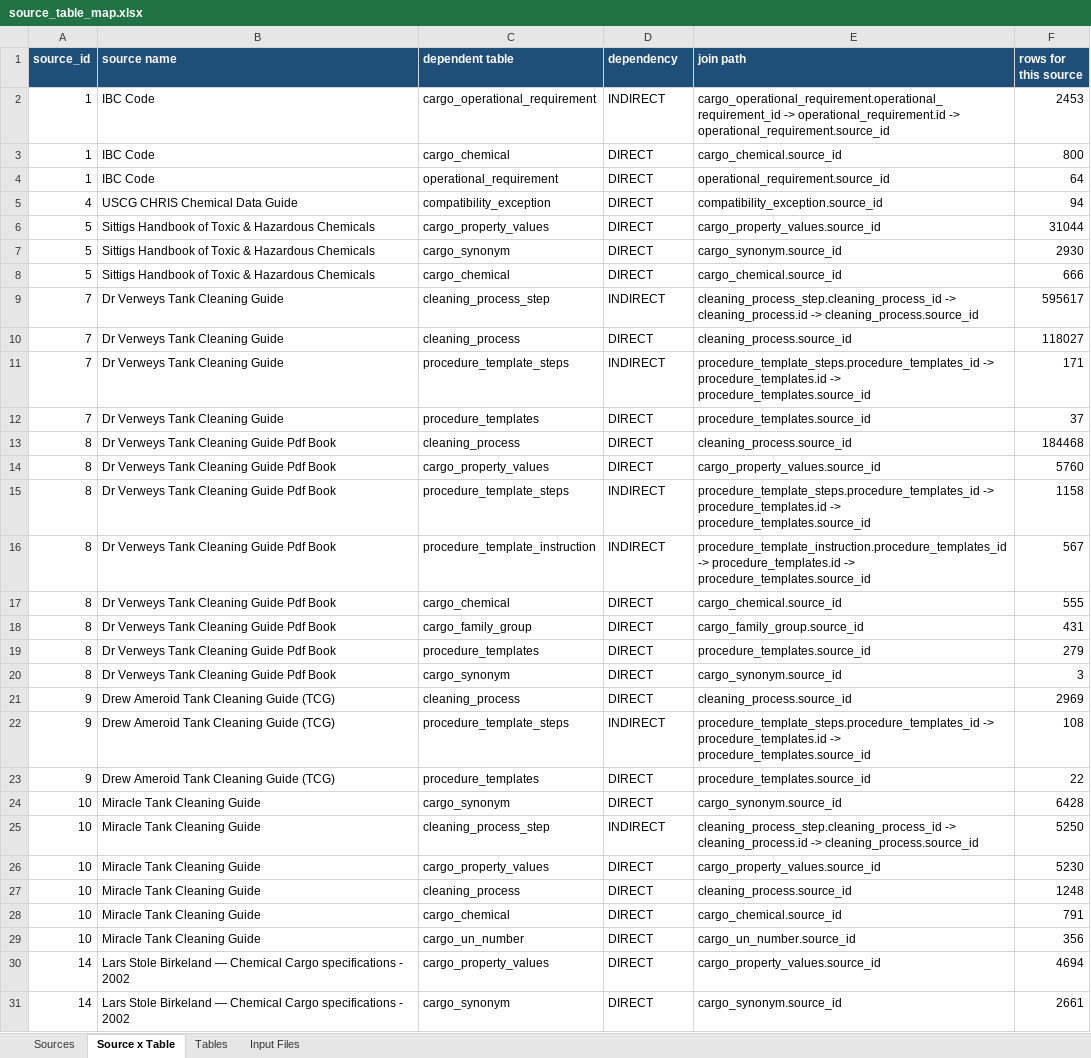
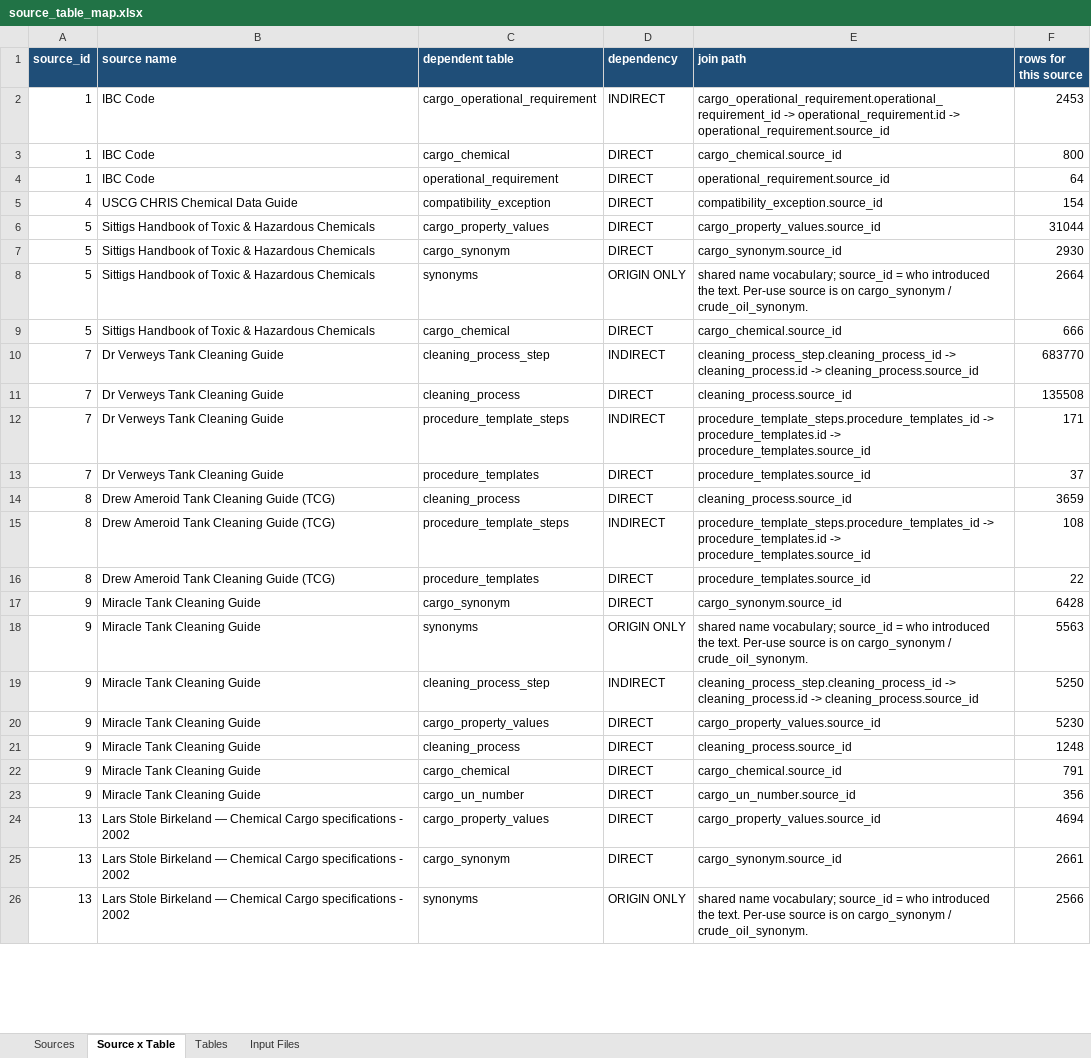
Before and after one commit to Jagannath-7894066424/ship_ment, an Excel workbook: etl/data/source_table_map.xlsx, sheet Source x Table, drawn as a sheet; only a part is shown; values as stored, in another font and other column widths than the file's, no borders; removed rows and columns are numbered as before the commit, all else as after; the diff covers the shown part only; the diff names each change by its address in the sheet, - before the commit and + after, or states it on an @@ line.

```diff
--- a/etl/data/source_table_map.xlsx (sheet Source x Table)
+++ b/etl/data/source_table_map.xlsx (sheet Source x Table)
-F5 (rows for this source): 94
+F5 (rows for this source): 154
+row 8: 5 | Sittigs Handbook of Toxic & Hazardous Chemicals | synonyms | ORIGIN ONLY | shared name vocabulary; source_id = who introduced the text. Per-use source is on cargo_synonym / crude_oil_synonym. | 2664
-F10 (rows for this source): 595617
+F10 (rows for this source): 683770
-F11 (rows for this source): 118027
+F11 (rows for this source): 135508
-B14 (source name): Dr Verweys Tank Cleaning Guide Pdf Book
+B14 (source name): Drew Ameroid Tank Cleaning Guide (TCG)
-F14 (rows for this source): 184468
+F14 (rows for this source): 3659
-row 14: 8 | Dr Verweys Tank Cleaning Guide Pdf Book | cargo_property_values | DIRECT | cargo_property_values.source_id | 5760
-B15 (source name): Dr Verweys Tank Cleaning Guide Pdf Book
+B15 (source name): Drew Ameroid Tank Cleaning Guide (TCG)
-F15 (rows for this source): 1158
+F15 (rows for this source): 108
-row 16: 8 | Dr Verweys Tank Cleaning Guide Pdf Book | procedure_template_instruction | INDIRECT | procedure_template_instruction.procedure_templates_id -> procedure_templates.id -> procedure_templates.source_id | 567
-row 17: 8 | Dr Verweys Tank Cleaning Guide Pdf Book | cargo_chemical | DIRECT | cargo_chemical.source_id | 555
-row 18: 8 | Dr Verweys Tank Cleaning Guide Pdf Book | cargo_family_group | DIRECT | cargo_family_group.source_id | 431
-B16 (source name): Dr Verweys Tank Cleaning Guide Pdf Book
+B16 (source name): Drew Ameroid Tank Cleaning Guide (TCG)
-F16 (rows for this source): 279
+F16 (rows for this source): 22
-row 20: 8 | Dr Verweys Tank Cleaning Guide Pdf Book | cargo_synonym | DIRECT | cargo_synonym.source_id | 3
-row 21: 9 | Drew Ameroid Tank Cleaning Guide (TCG) | cleaning_process | DIRECT | cleaning_process.source_id | 2969
-row 22: 9 | Drew Ameroid Tank Cleaning Guide (TCG) | procedure_template_steps | INDIRECT | procedure_template_steps.procedure_templates_id -> procedure_templates.id -> procedure_templates.source_id | 108
-row 23: 9 | Drew Ameroid Tank Cleaning Guide (TCG) | procedure_templates | DIRECT | procedure_templates.source_id | 22
-A17 (source_id): 10
+A17 (source_id): 9
+row 18: 9 | Miracle Tank Cleaning Guide | synonyms | ORIGIN ONLY | shared name vocabulary; source_id = who introduced the text. Per-use source is on cargo_synonym / crude_oil_synonym. | 5563
-A19:A23 (source_id): 10
+A19:A23 (source_id): 9
-A24:A25 (source_id): 14
+A24:A25 (source_id): 13
+row 26: 13 | Lars Stole Birkeland — Chemical Cargo specifications - 2002 | synonyms | ORIGIN ONLY | shared name vocabulary; source_id = who introduced the text. Per-use source is on cargo_synonym / crude_oil_synonym. | 2566
```
Also changed, not shown: 44 added rows, 2 removed rows and 17 edited cells elsewhere in this sheet, sheet Sources, sheet Tables, sheet Input Files, 3 other files.
